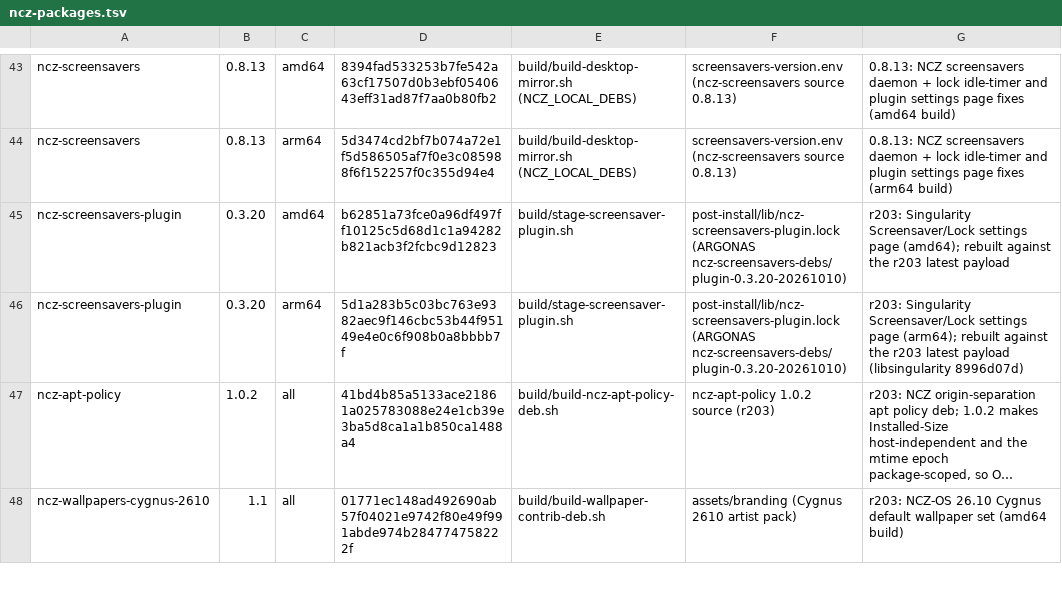
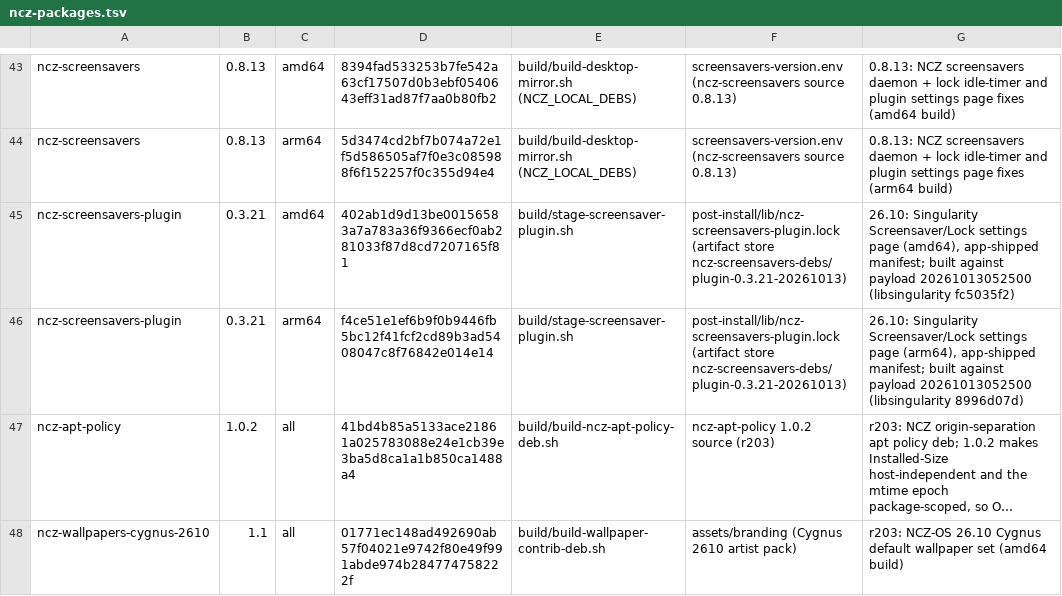
Before and after one commit to ncz-os/cix-installer, a TSV file: manifests/ncz-packages.tsv, drawn as a sheet; only a part is shown, gaps mark what is left out; long unchanged cells end in …; the diff names each change by its address in the sheet, - before the commit and + after, or states it on an @@ line.

```diff
--- a/manifests/ncz-packages.tsv
+++ b/manifests/ncz-packages.tsv
-B45:B46: 0.3.20
+B45:B46: 0.3.21
-D45: b62851a73fce0a96df497ff10125c5d68d1c1a94282b821acb3f2fcbc9d12823
+D45: 402ab1d9d13be00156583a7a783a36f9366ecf0ab281033f87d8cd7207165f81
-F45:F46: post-install/lib/ncz-screensavers-plugin.lock (ARGONAS ncz-screensavers-debs/plugin-0.3.20-20261010)
+F45:F46: post-install/lib/ncz-screensavers-plugin.lock (artifact store ncz-screensavers-debs/plugin-0.3.21-20261013)
-G45: r203: Singularity Screensaver/Lock settings page (amd64); rebuilt against the r203 latest payload
+G45: 26.10: Singularity Screensaver/Lock settings page (amd64), app-shipped manifest; built against payload 20261013052500 (libsingularity fc5035f2)
-D46: 5d1a283b5c03bc763e9382aec9f146cbc53b44f95149e4e0c6f908b0a8bbbb7f
+D46: f4ce51e1ef6b9f0b9446fb5bc12f41fcf2cd89b3ad5408047c8f76842e014e14
-G46: r203: Singularity Screensaver/Lock settings page (arm64); rebuilt against the r203 latest payload (libsingularity 8996d07d)
+G46: 26.10: Singularity Screensaver/Lock settings page (arm64), app-shipped manifest; built against payload 20261013052500 (libsingularity 8996d07d)
```
Also changed, not shown: manifests/singularity-payload.tsv, 2 other files.
